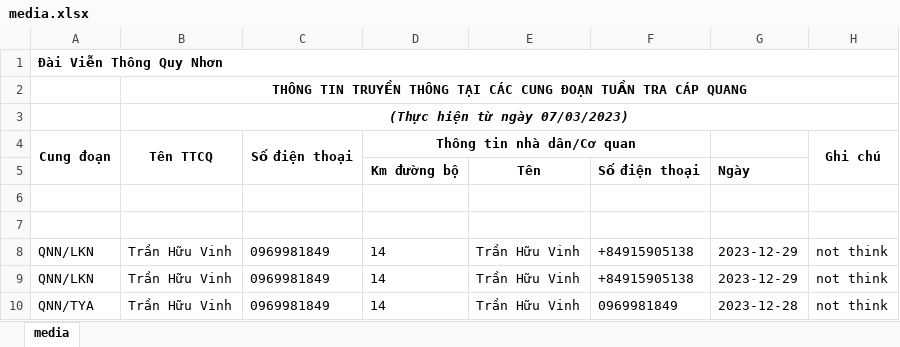
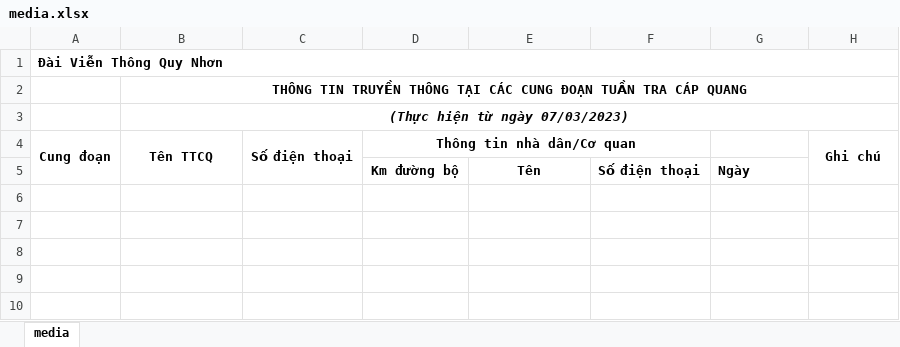
Before and after one commit to tranhuuvinh1109/freelance-dinh_cuong, an Excel workbook: manage/media/media.xlsx, sheet media, drawn as a sheet; values as stored, in another font and other column widths than the file's, no borders; the diff names each change by its address in the sheet, - before the commit and + after, or states it on an @@ line.

Commit message:
add api clear data

```diff
--- a/manage/media/media.xlsx (sheet media)
+++ b/manage/media/media.xlsx (sheet media)
-row 6: (empty)
-row 7: (empty)
-row 8: QNN/LKN | Trần Hữu Vinh | 0969981849 | 14 | Trần Hữu Vinh | +84915905138 | 2023-12-29 | not think
-row 9: QNN/LKN | Trần Hữu Vinh | 0969981849 | 14 | Trần Hữu Vinh | +84915905138 | 2023-12-29 | not think
-row 10: QNN/TYA | Trần Hữu Vinh | 0969981849 | 14 | Trần Hữu Vinh | 0969981849 | 2023-12-28 | not think
```
Also changed, not shown: 3 other files.
